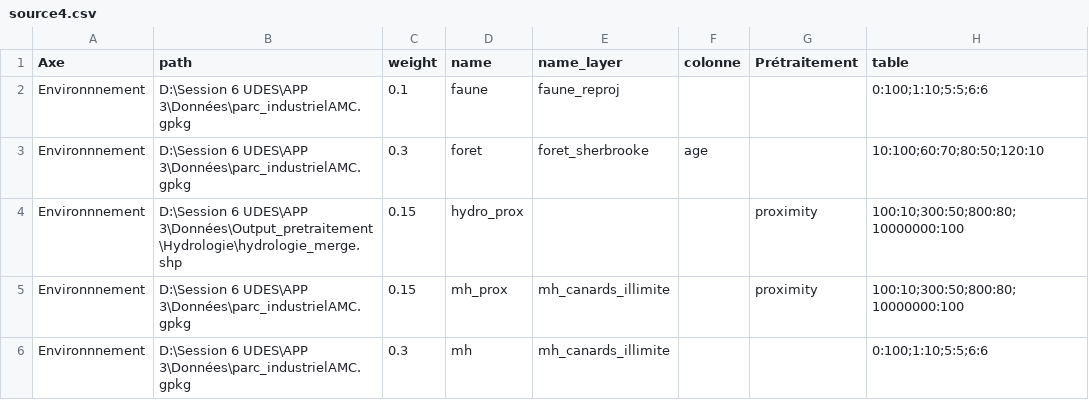
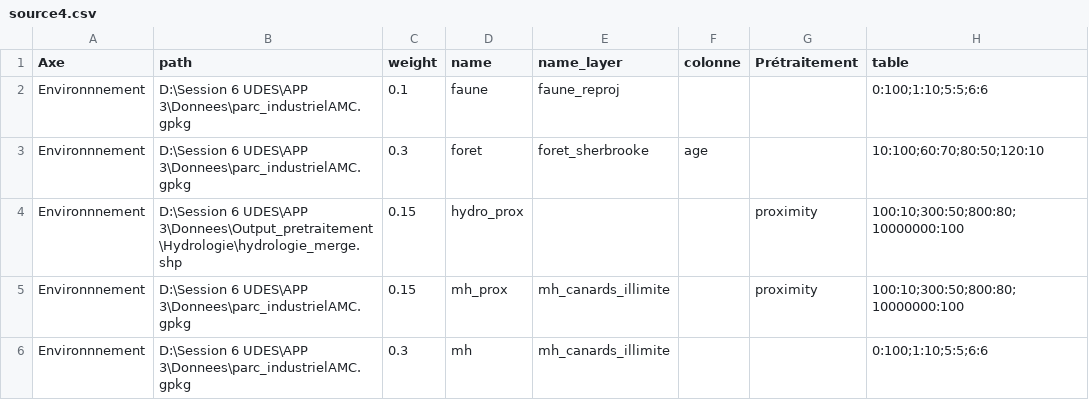
Before and after one commit to sebastienblais25/APPSherbrooke, a CSV file: source/source4.csv, drawn as a sheet.

Commit message:
Update source4.csv

```diff
--- a/source/source4.csv
+++ b/source/source4.csv
@@ -1,6 +1,6 @@
 Axe,path,weight,name,name_layer,colonne,Prétraitement,table
-Environnnement,D:\Session 6 UDES\APP 3\Données\parc_industrielAMC.gpkg,0.1,faune,faune_reproj,,,0:100;1:10;5:5;6:6
-Environnnement,D:\Session 6 UDES\APP 3\Données\parc_industrielAMC.gpkg,0.3,foret,foret_sherbrooke,age,,10:100;60:70;80:50;120:10
-Environnnement,D:\Session 6 UDES\APP 3\Données\Output_pretraitement\Hydrologie\hydrologie_merge.shp,0.15,hydro_prox,,,proximity,100:10;300:50;800:80;10000000:100
-Environnnement,D:\Session 6 UDES\APP 3\Données\parc_industrielAMC.gpkg,0.15,mh_prox,mh_canards_illimite,,proximity,100:10;300:50;800:80;10000000:100
-Environnnement,D:\Session 6 UDES\APP 3\Données\parc_industrielAMC.gpkg,0.3,mh,mh_canards_illimite,,,0:100;1:10;5:5;6:6
+Environnnement,D:\Session 6 UDES\APP 3\Donnees\parc_industrielAMC.gpkg,0.1,faune,faune_reproj,,,0:100;1:10;5:5;6:6
+Environnnement,D:\Session 6 UDES\APP 3\Donnees\parc_industrielAMC.gpkg,0.3,foret,foret_sherbrooke,age,,10:100;60:70;80:50;120:10
+Environnnement,D:\Session 6 UDES\APP 3\Donnees\Output_pretraitement\Hydrologie\hydrologie_merge.shp,0.15,hydro_prox,,,proximity,100:10;300:50;800:80;10000000:100
+Environnnement,D:\Session 6 UDES\APP 3\Donnees\parc_industrielAMC.gpkg,0.15,mh_prox,mh_canards_illimite,,proximity,100:10;300:50;800:80;10000000:100
+Environnnement,D:\Session 6 UDES\APP 3\Donnees\parc_industrielAMC.gpkg,0.3,mh,mh_canards_illimite,,,0:100;1:10;5:5;6:6
```
